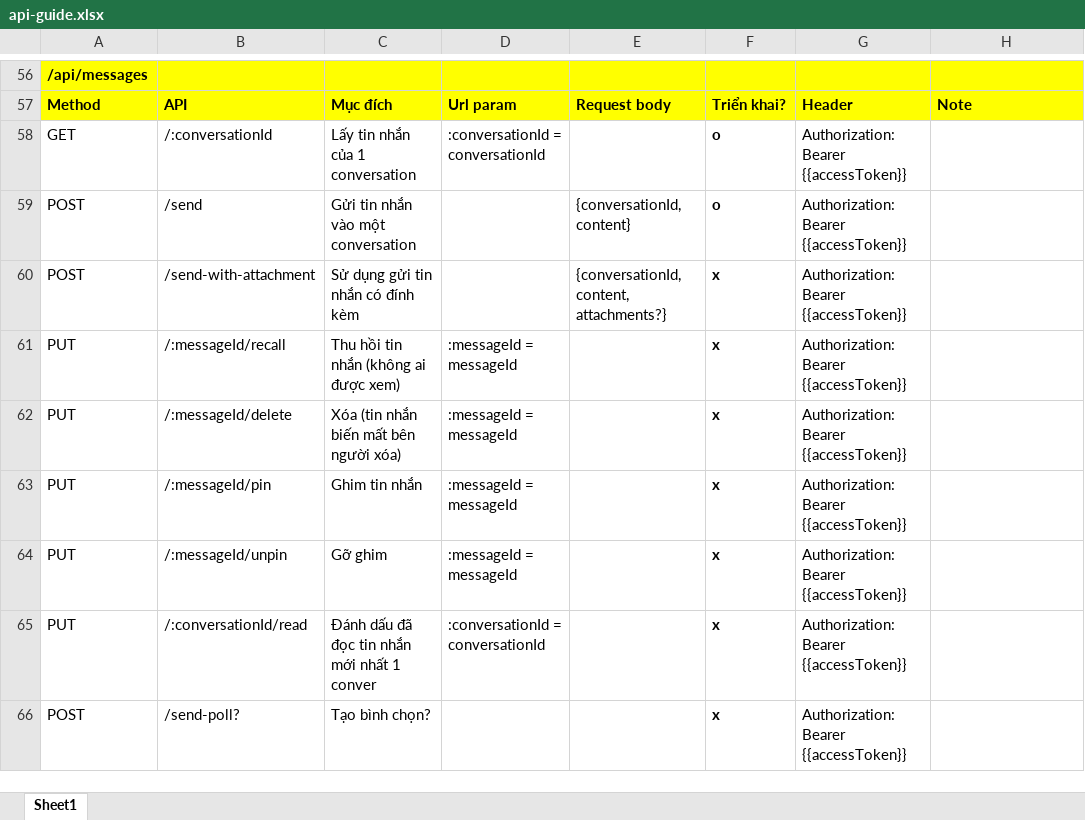
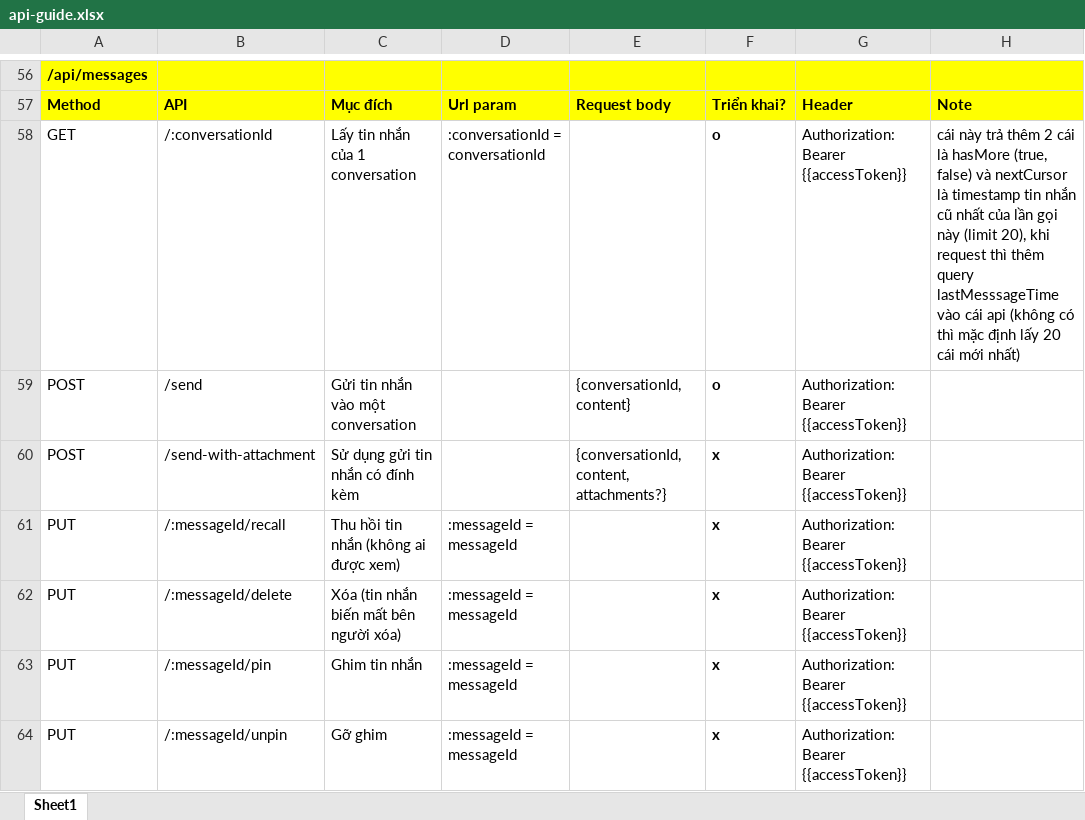
Before and after one commit to ldp2003/Sophy_Chatapp_BE, an Excel workbook: api-guide.xlsx, sheet Sheet1, drawn as a sheet; only a part is shown, gaps mark what is left out; the shorter side is filled out with more unchanged rows; values as stored, in another font and other column widths than the file's, no borders; conditional formats not drawn; the diff names each change by its address in the sheet, - before the commit and + after, or states it on an @@ line.

```diff
--- a/api-guide.xlsx (sheet Sheet1)
+++ b/api-guide.xlsx (sheet Sheet1)
-H58: (empty)
+H58: cái này trả thêm 2 cái là hasMore (true, false) và nextCursor là timestamp tin nhắn cũ nhất của lần gọi này (limit 20), khi request thì thêm query lastMesssageTime vào cái api (không có thì mặc định lấy 20 cái mới nhất)
```
Also changed, not shown: 10 other files.
